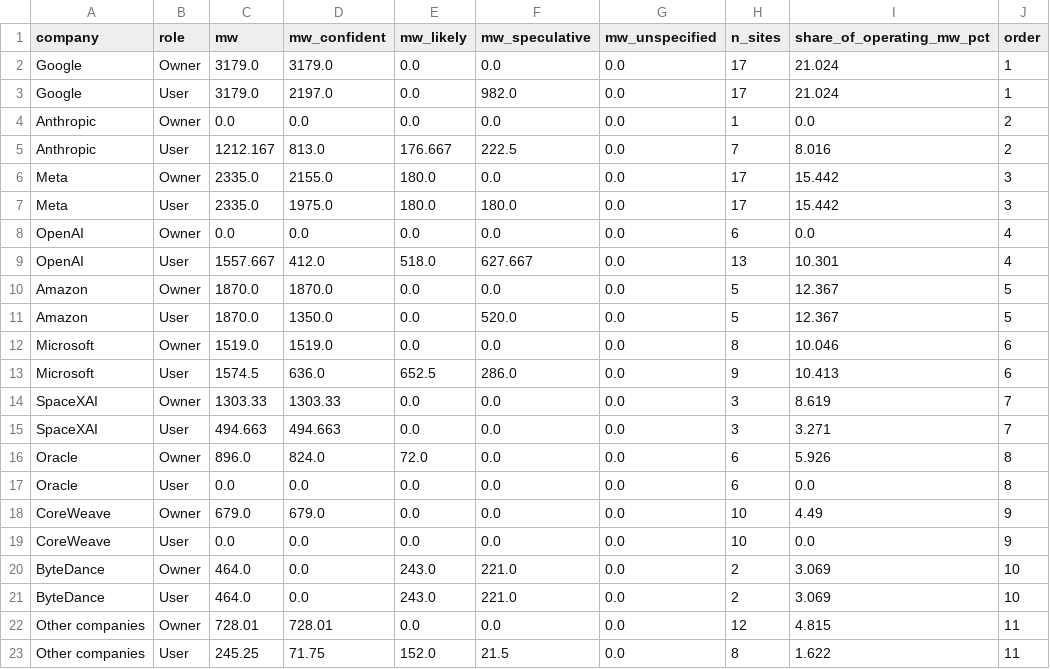
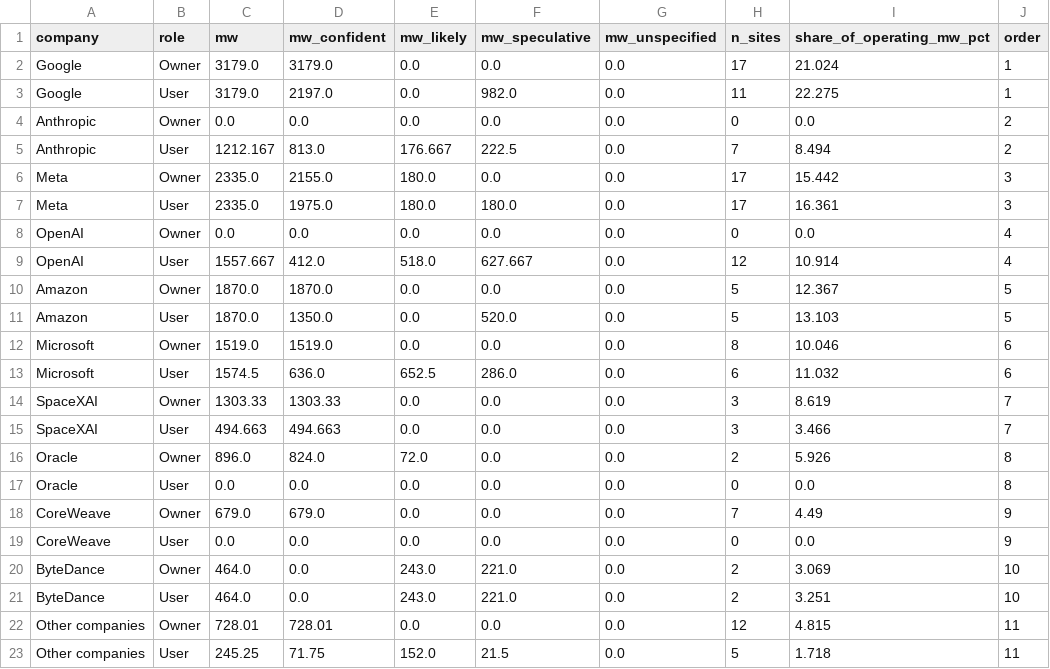
Before and after one commit to francii0003/ChillGuysDataVis, a CSV file: data/03_grouped_bar_owner_vs_user.csv, drawn as a sheet.

```diff
--- a/data/03_grouped_bar_owner_vs_user.csv
+++ b/data/03_grouped_bar_owner_vs_user.csv
@@ -2,22 +2,22 @@ company,role,mw,mw_confident,mw_likely,mw_speculative,mw_unspecified,n_sites,sha
 Google,Owner,3179.0,3179.0,0.0,0.0,0.0,17,21.024,1
-Google,User,3179.0,2197.0,0.0,982.0,0.0,17,21.024,1
-Anthropic,Owner,0.0,0.0,0.0,0.0,0.0,1,0.0,2
-Anthropic,User,1212.167,813.0,176.667,222.5,0.0,7,8.016,2
+Google,User,3179.0,2197.0,0.0,982.0,0.0,11,22.275,1
+Anthropic,Owner,0.0,0.0,0.0,0.0,0.0,0,0.0,2
+Anthropic,User,1212.167,813.0,176.667,222.5,0.0,7,8.494,2
 Meta,Owner,2335.0,2155.0,180.0,0.0,0.0,17,15.442,3
-Meta,User,2335.0,1975.0,180.0,180.0,0.0,17,15.442,3
-OpenAI,Owner,0.0,0.0,0.0,0.0,0.0,6,0.0,4
-OpenAI,User,1557.667,412.0,518.0,627.667,0.0,13,10.301,4
+Meta,User,2335.0,1975.0,180.0,180.0,0.0,17,16.361,3
+OpenAI,Owner,0.0,0.0,0.0,0.0,0.0,0,0.0,4
+OpenAI,User,1557.667,412.0,518.0,627.667,0.0,12,10.914,4
 Amazon,Owner,1870.0,1870.0,0.0,0.0,0.0,5,12.367,5
-Amazon,User,1870.0,1350.0,0.0,520.0,0.0,5,12.367,5
+Amazon,User,1870.0,1350.0,0.0,520.0,0.0,5,13.103,5
 Microsoft,Owner,1519.0,1519.0,0.0,0.0,0.0,8,10.046,6
-Microsoft,User,1574.5,636.0,652.5,286.0,0.0,9,10.413,6
+Microsoft,User,1574.5,636.0,652.5,286.0,0.0,6,11.032,6
 SpaceXAI,Owner,1303.33,1303.33,0.0,0.0,0.0,3,8.619,7
-SpaceXAI,User,494.663,494.663,0.0,0.0,0.0,3,3.271,7
-Oracle,Owner,896.0,824.0,72.0,0.0,0.0,6,5.926,8
-Oracle,User,0.0,0.0,0.0,0.0,0.0,6,0.0,8
-CoreWeave,Owner,679.0,679.0,0.0,0.0,0.0,10,4.49,9
-CoreWeave,User,0.0,0.0,0.0,0.0,0.0,10,0.0,9
+SpaceXAI,User,494.663,494.663,0.0,0.0,0.0,3,3.466,7
+Oracle,Owner,896.0,824.0,72.0,0.0,0.0,2,5.926,8
+Oracle,User,0.0,0.0,0.0,0.0,0.0,0,0.0,8
+CoreWeave,Owner,679.0,679.0,0.0,0.0,0.0,7,4.49,9
+CoreWeave,User,0.0,0.0,0.0,0.0,0.0,0,0.0,9
 ByteDance,Owner,464.0,0.0,243.0,221.0,0.0,2,3.069,10
-ByteDance,User,464.0,0.0,243.0,221.0,0.0,2,3.069,10
+ByteDance,User,464.0,0.0,243.0,221.0,0.0,2,3.251,10
 Other companies,Owner,728.01,728.01,0.0,0.0,0.0,12,4.815,11
-Other companies,User,245.25,71.75,152.0,21.5,0.0,8,1.622,11
+Other companies,User,245.25,71.75,152.0,21.5,0.0,5,1.718,11
```
Also changed, not shown: 12 other files.
